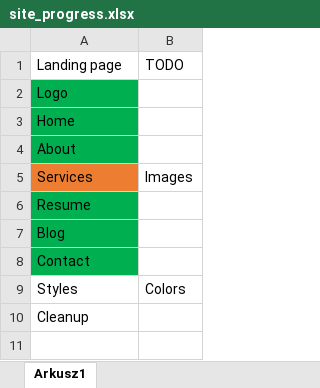
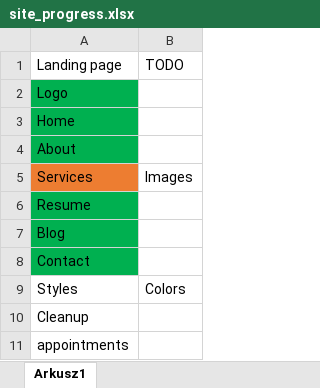
Before and after one commit to KrSw589/PersonalSite, an Excel workbook: site_progress.xlsx, sheet Arkusz1, drawn as a sheet; values as stored, in another font and other column widths than the file's, no borders; the diff names each change by its address in the sheet, - before the commit and + after, or states it on an @@ line.

Commit message:
added progress tracking

```diff
--- a/site_progress.xlsx (sheet Arkusz1)
+++ b/site_progress.xlsx (sheet Arkusz1)
+row 11: appointments
```
